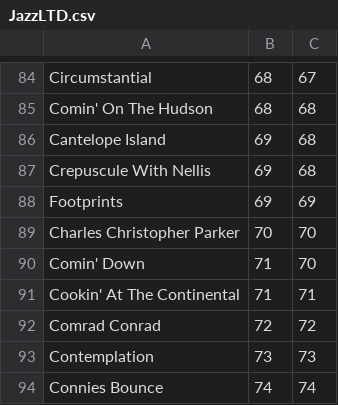
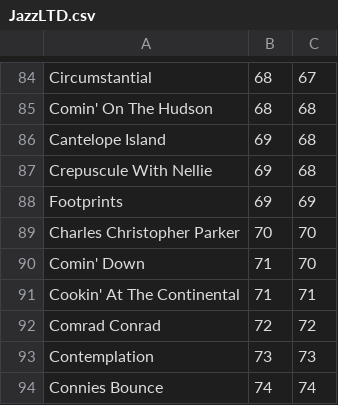
Before and after one commit to aspiers/book-indices, a CSV file: JazzLTD.csv, drawn as a sheet; only a part is shown, gaps mark what is left out.

Commit message:
Fix misspelling in "Crepuscule with Nellie"

```diff
--- a/JazzLTD.csv
+++ b/JazzLTD.csv
@@ -86,3 +86,3 @@ Comin' On The Hudson,68,68
 Cantelope Island,69,68
-Crepuscule With Nellis,69,68
+Crepuscule With Nellie,69,68
 Footprints,69,69
```
